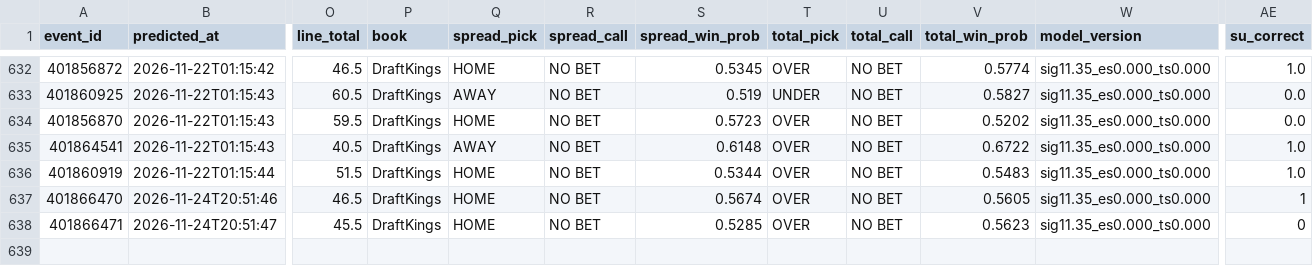
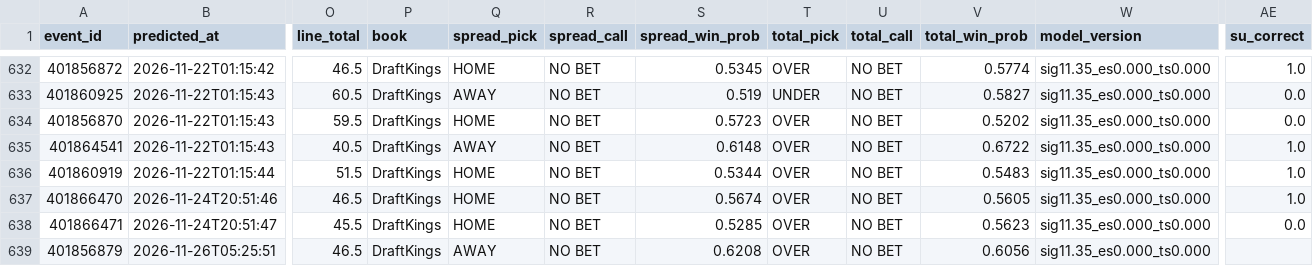
Before and after one commit to golfer1989/cfb-model, a CSV file: data/ledger.csv, drawn as a sheet; only a part is shown, gaps mark what is left out; rows hold the shown columns only; the diff names each change by its address in the sheet, - before the commit and + after, or states it on an @@ line.

Commit message:
Report (pre-kickoff): 2026-11-25 23:25 CST

```diff
--- a/data/ledger.csv
+++ b/data/ledger.csv
-AE637 (su_correct): 1
+AE637 (su_correct): 1.0
-AE638 (su_correct): 0
+AE638 (su_correct): 0.0
+row 639: 401856879 | 2026-11-26T05:25:51 | 46.5 | DraftKings | AWAY | NO BET | 0.6208 | OVER | NO BET | 0.6056 | sig11.35_es0.000_ts0.000
```
Also changed, not shown: data/backtest_preds.csv, data/real_games.csv, 9 other files.
